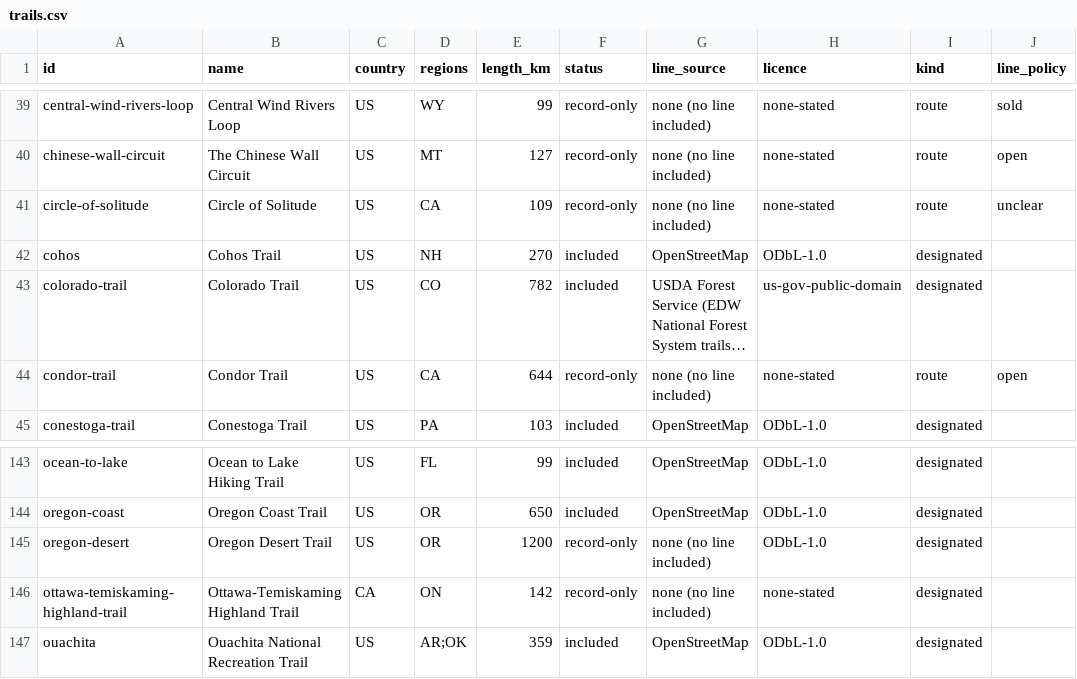
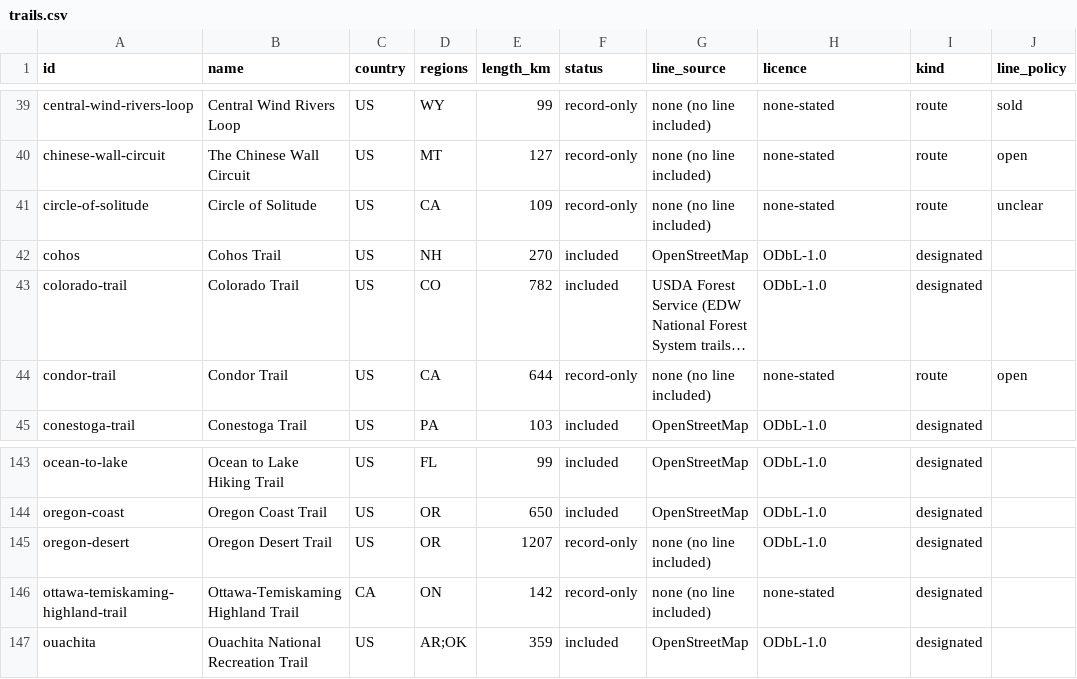
Before and after one commit to swaits/longhikes, a CSV file: trails.csv, drawn as a sheet; only a part is shown, gaps mark what is left out; long unchanged cells end in …; the diff names each change by its address in the sheet, - before the commit and + after, or states it on an @@ line.

```diff
--- a/trails.csv
+++ b/trails.csv
-H43 (licence): us-gov-public-domain
+H43 (licence): ODbL-1.0
-E145 (length_km): 1200
+E145 (length_km): 1207
```
Also changed, not shown: 33 other files.
